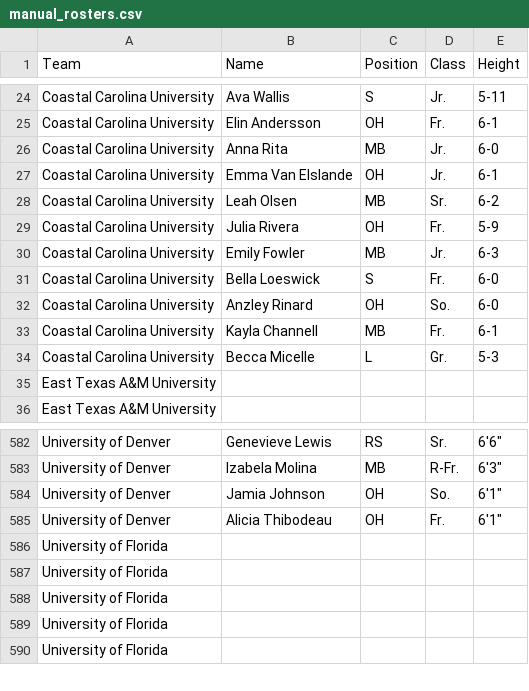
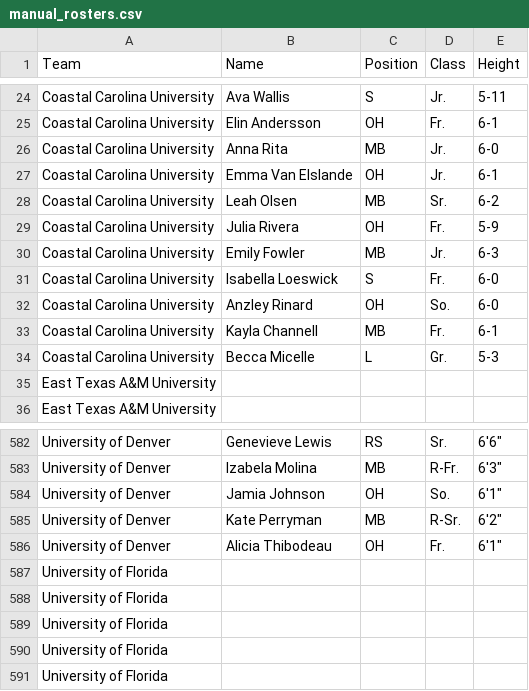
Before and after one commit to boblablaw/vb_scraper, a CSV file: settings/manual_rosters.csv, drawn as a sheet; only a part is shown, gaps mark what is left out.

```diff
--- a/settings/manual_rosters.csv
+++ b/settings/manual_rosters.csv
@@ -30,3 +30,3 @@ Coastal Carolina University,Julia Rivera,OH,Fr.,5-9,
 Coastal Carolina University,Emily Fowler,MB,Jr.,6-3,
-Coastal Carolina University,Bella Loeswick,S,Fr.,6-0,
+Coastal Carolina University,Isabella Loeswick,S,Fr.,6-0,
 Coastal Carolina University,Anzley Rinard,OH,So.,6-0,
@@ -584,2 +584,3 @@ University of Denver,Izabela Molina,MB,R-Fr.,"6'3""",
 University of Denver,Jamia Johnson,OH,So.,"6'1""",
+University of Denver,Kate Perryman,MB,R-Sr.,"6'2""",
 University of Denver,Alicia Thibodeau,OH,Fr.,"6'1""",
```
Also changed, not shown: 5 other files.
